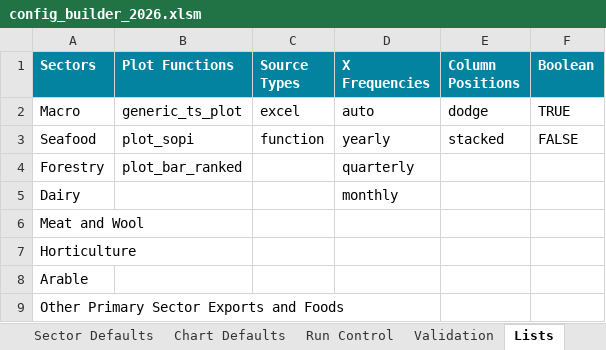
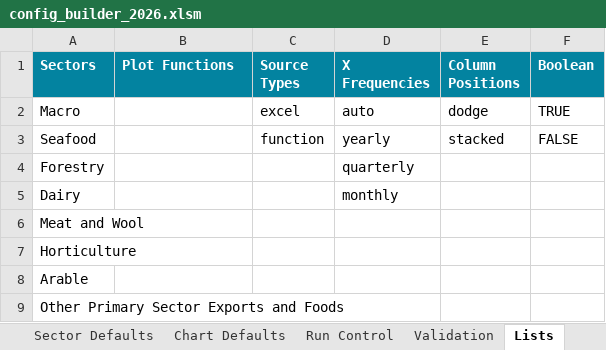
Before and after one commit to fededur/autosopi, an Excel workbook: config/templates/config_builder_2026.xlsm, sheet Lists, drawn as a sheet; values as stored, in another font and other column widths than the file's, no borders; the diff names each change by its address in the sheet, - before the commit and + after, or states it on an @@ line.

```diff
--- a/config/templates/config_builder_2026.xlsm (sheet Lists)
+++ b/config/templates/config_builder_2026.xlsm (sheet Lists)
-B2 (Plot Functions): generic_ts_plot
+B2 (Plot Functions): (empty)
-B3 (Plot Functions): plot_sopi
+B3 (Plot Functions): (empty)
-B4 (Plot Functions): plot_bar_ranked
+B4 (Plot Functions): (empty)
```
Also changed, not shown: charts or pictures, config/chart_config.xlsx, config/templates/config_builder_template.xlsx, 37 other files.
